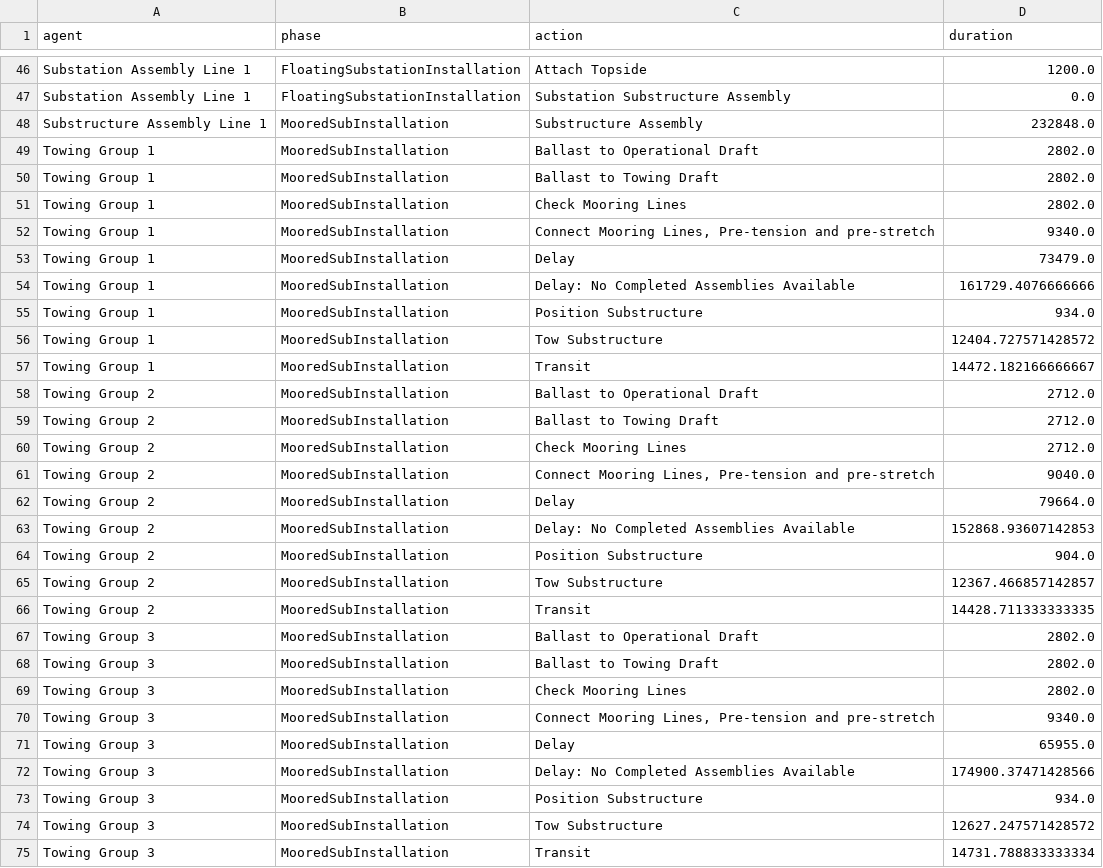
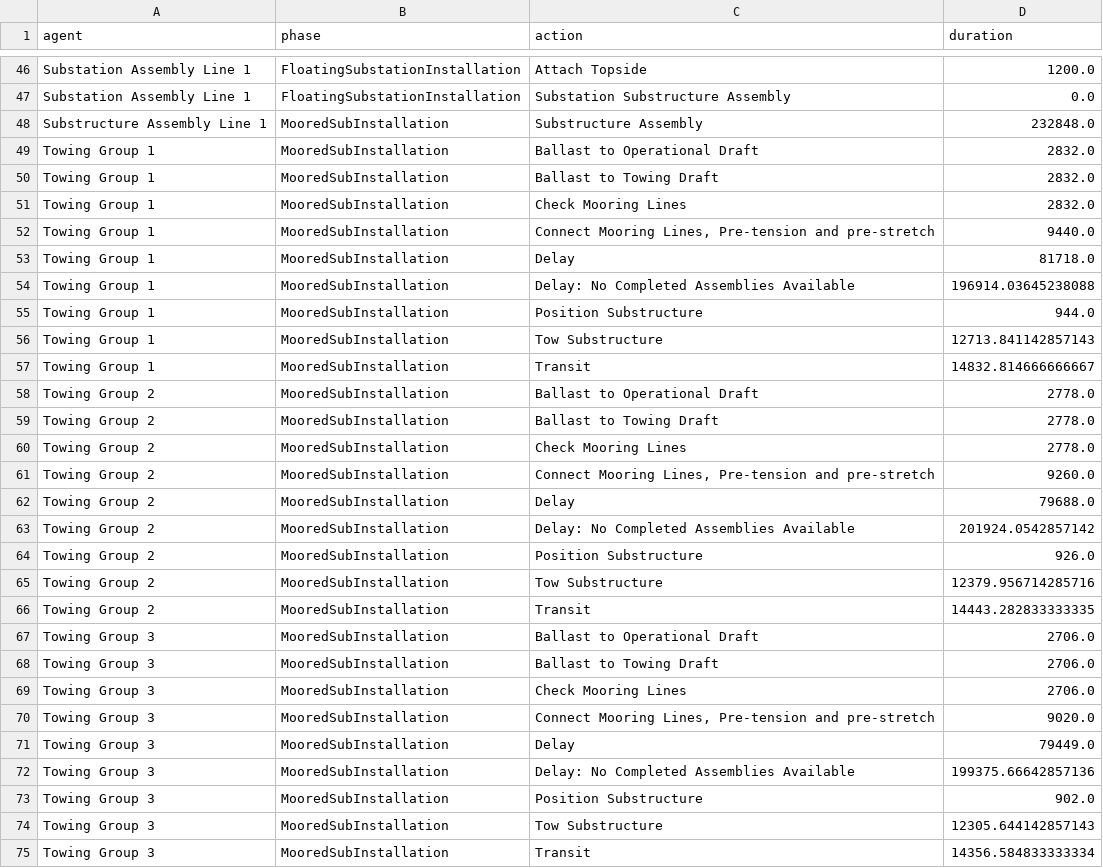
Before and after one commit to NREL/CORAL, a CSV file: analysis/results/Actions/Baseline-Mid (SC)_agent_actions_sum.csv, drawn as a sheet; only a part is shown, gaps mark what is left out; the diff covers the shown part only.

```diff
--- a/analysis/results/Actions/Baseline-Mid (SC)_agent_actions_sum.csv
+++ b/analysis/results/Actions/Baseline-Mid (SC)_agent_actions_sum.csv
@@ -48,28 +48,28 @@ Substation Assembly Line 1,FloatingSubstationInstallation,Substation Substructur
 Substructure Assembly Line 1,MooredSubInstallation,Substructure Assembly,232848.0
-Towing Group 1,MooredSubInstallation,Ballast to Operational Draft,2802.0
-Towing Group 1,MooredSubInstallation,Ballast to Towing Draft,2802.0
-Towing Group 1,MooredSubInstallation,Check Mooring Lines,2802.0
-Towing Group 1,MooredSubInstallation,"Connect Mooring Lines, Pre-tension and pre-stretch",9340.0
-Towing Group 1,MooredSubInstallation,Delay,73479.0
-Towing Group 1,MooredSubInstallation,Delay: No Completed Assemblies Available,161729.4076666666
-Towing Group 1,MooredSubInstallation,Position Substructure,934.0
-Towing Group 1,MooredSubInstallation,Tow Substructure,12404.727571428572
-Towing Group 1,MooredSubInstallation,Transit,14472.182166666667
-Towing Group 2,MooredSubInstallation,Ballast to Operational Draft,2712.0
-Towing Group 2,MooredSubInstallation,Ballast to Towing Draft,2712.0
-Towing Group 2,MooredSubInstallation,Check Mooring Lines,2712.0
-Towing Group 2,MooredSubInstallation,"Connect Mooring Lines, Pre-tension and pre-stretch",9040.0
-Towing Group 2,MooredSubInstallation,Delay,79664.0
-Towing Group 2,MooredSubInstallation,Delay: No Completed Assemblies Available,152868.93607142853
-Towing Group 2,MooredSubInstallation,Position Substructure,904.0
-Towing Group 2,MooredSubInstallation,Tow Substructure,12367.466857142857
-Towing Group 2,MooredSubInstallation,Transit,14428.711333333335
-Towing Group 3,MooredSubInstallation,Ballast to Operational Draft,2802.0
-Towing Group 3,MooredSubInstallation,Ballast to Towing Draft,2802.0
-Towing Group 3,MooredSubInstallation,Check Mooring Lines,2802.0
-Towing Group 3,MooredSubInstallation,"Connect Mooring Lines, Pre-tension and pre-stretch",9340.0
-Towing Group 3,MooredSubInstallation,Delay,65955.0
-Towing Group 3,MooredSubInstallation,Delay: No Completed Assemblies Available,174900.37471428566
-Towing Group 3,MooredSubInstallation,Position Substructure,934.0
-Towing Group 3,MooredSubInstallation,Tow Substructure,12627.247571428572
-Towing Group 3,MooredSubInstallation,Transit,14731.788833333334
+Towing Group 1,MooredSubInstallation,Ballast to Operational Draft,2832.0
+Towing Group 1,MooredSubInstallation,Ballast to Towing Draft,2832.0
+Towing Group 1,MooredSubInstallation,Check Mooring Lines,2832.0
+Towing Group 1,MooredSubInstallation,"Connect Mooring Lines, Pre-tension and pre-stretch",9440.0
+Towing Group 1,MooredSubInstallation,Delay,81718.0
+Towing Group 1,MooredSubInstallation,Delay: No Completed Assemblies Available,196914.03645238088
+Towing Group 1,MooredSubInstallation,Position Substructure,944.0
+Towing Group 1,MooredSubInstallation,Tow Substructure,12713.841142857143
+Towing Group 1,MooredSubInstallation,Transit,14832.814666666667
+Towing Group 2,MooredSubInstallation,Ballast to Operational Draft,2778.0
+Towing Group 2,MooredSubInstallation,Ballast to Towing Draft,2778.0
+Towing Group 2,MooredSubInstallation,Check Mooring Lines,2778.0
+Towing Group 2,MooredSubInstallation,"Connect Mooring Lines, Pre-tension and pre-stretch",9260.0
+Towing Group 2,MooredSubInstallation,Delay,79688.0
+Towing Group 2,MooredSubInstallation,Delay: No Completed Assemblies Available,201924.0542857142
+Towing Group 2,MooredSubInstallation,Position Substructure,926.0
+Towing Group 2,MooredSubInstallation,Tow Substructure,12379.956714285716
+Towing Group 2,MooredSubInstallation,Transit,14443.282833333335
+Towing Group 3,MooredSubInstallation,Ballast to Operational Draft,2706.0
+Towing Group 3,MooredSubInstallation,Ballast to Towing Draft,2706.0
+Towing Group 3,MooredSubInstallation,Check Mooring Lines,2706.0
+Towing Group 3,MooredSubInstallation,"Connect Mooring Lines, Pre-tension and pre-stretch",9020.0
+Towing Group 3,MooredSubInstallation,Delay,79449.0
+Towing Group 3,MooredSubInstallation,Delay: No Completed Assemblies Available,199375.66642857136
+Towing Group 3,MooredSubInstallation,Position Substructure,902.0
+Towing Group 3,MooredSubInstallation,Tow Substructure,12305.644142857143
+Towing Group 3,MooredSubInstallation,Transit,14356.584833333334
```
Also changed, not shown: 6 edited cells elsewhere in this file, analysis/gantt_df.csv, 28 other files.
